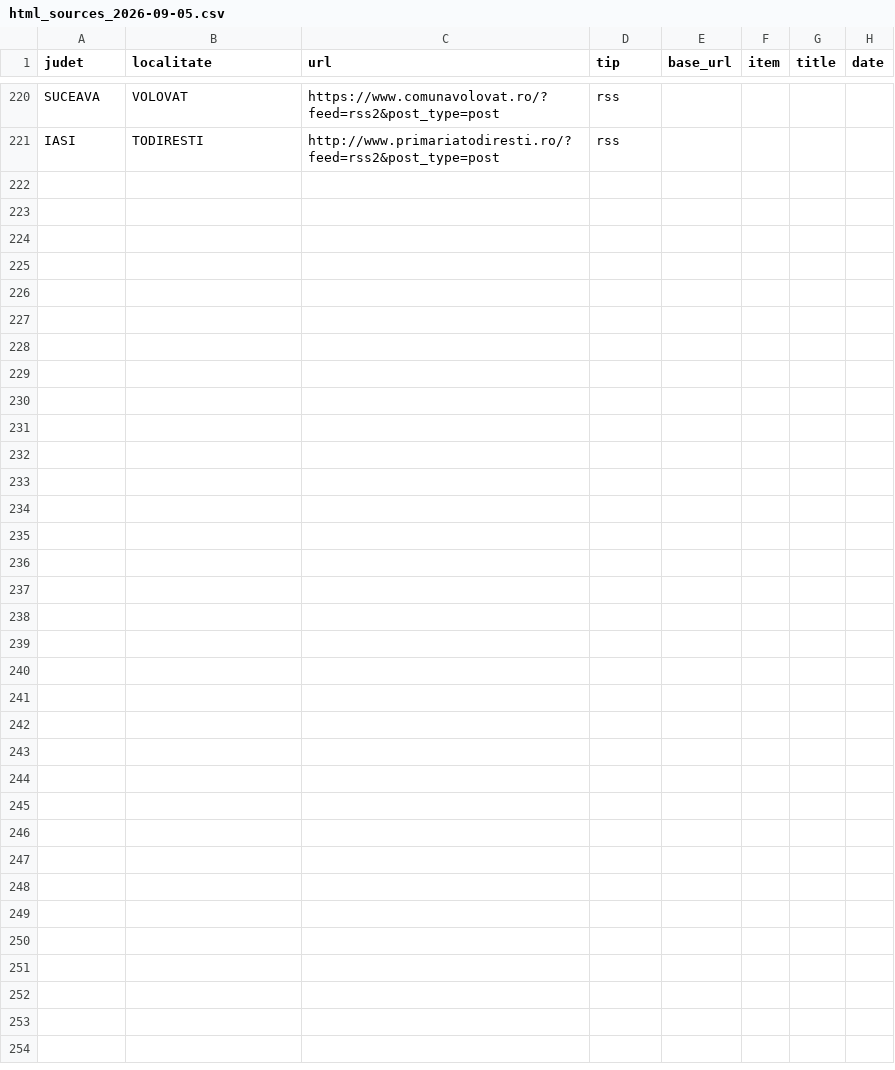
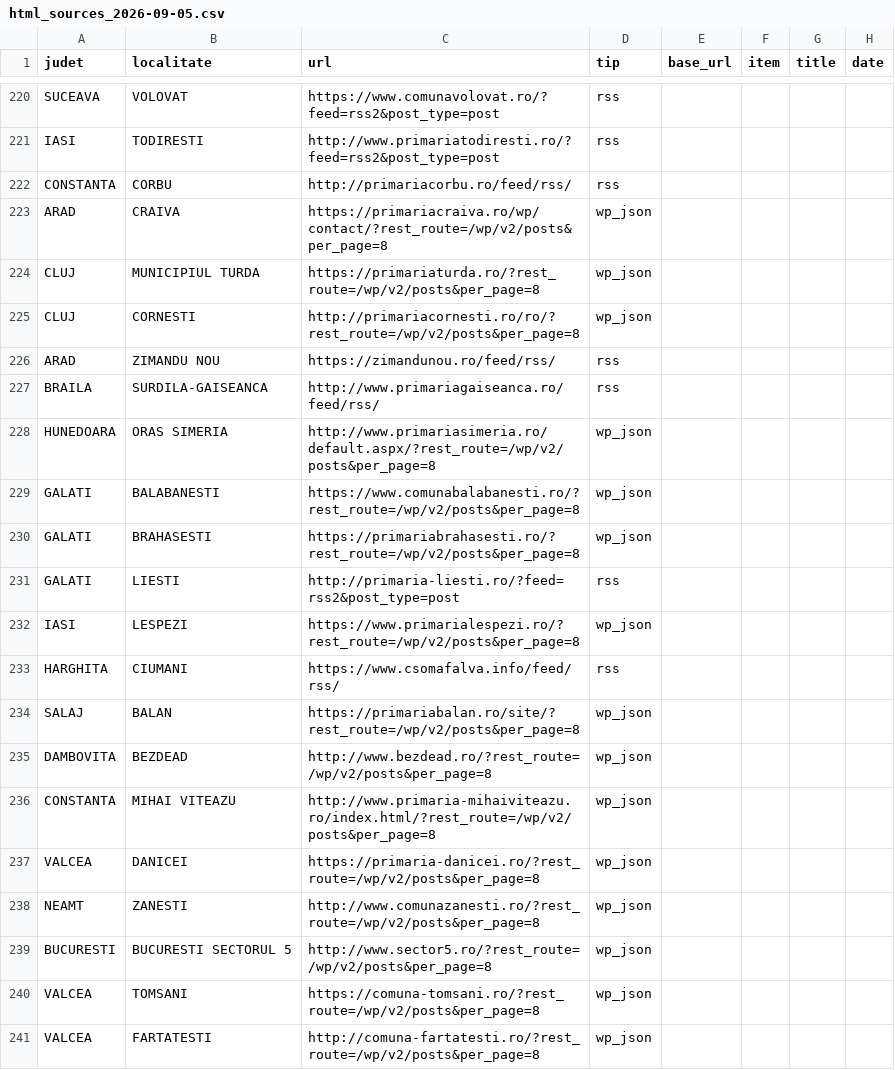
Before and after one commit to Ramanul/izz-ro, a CSV file: data/primarii_lists/html_sources_2026-09-05.csv, drawn as a sheet; only a part is shown, gaps mark what is left out.

Commit message:
surse: probe complet pe cele 1071 site-uri rămase fără sursă — 20 noi validate live
- probe wp-json (2 căi) + feed-uri suplimentare + sitemap pe tot restul: 81 candidate,
  filtru live cu parserul real → doar 20 valide (15 wp_json + 5 rss)
- regula sitemap confirmată în practică: toate cele 49 sitemap-uri cu lastmod erau
  goale (fara news:title) — semnalul lastmod singur minte, validarea de itemi e obligatorie
- html_sources CSV: 240 surse validate individual

```diff
--- a/data/primarii_lists/html_sources_2026-09-05.csv
+++ b/data/primarii_lists/html_sources_2026-09-05.csv
@@ -221 +221,21 @@ SUCEAVA,VOLOVAT,https://www.comunavolovat.ro/?feed=rss2&post_type=post,rss,,,,
 IASI,TODIRESTI,http://www.primariatodiresti.ro/?feed=rss2&post_type=post,rss,,,,
+CONSTANTA,CORBU,http://primariacorbu.ro/feed/rss/,rss,,,,
+ARAD,CRAIVA,https://primariacraiva.ro/wp/contact/?rest_route=/wp/v2/posts&per_page=8,wp_json,,,,
+CLUJ,MUNICIPIUL TURDA,https://primariaturda.ro/?rest_route=/wp/v2/posts&per_page=8,wp_json,,,,
+CLUJ,CORNESTI,http://primariacornesti.ro/ro/?rest_route=/wp/v2/posts&per_page=8,wp_json,,,,
+ARAD,ZIMANDU NOU,https://zimandunou.ro/feed/rss/,rss,,,,
+BRAILA,SURDILA-GAISEANCA,http://www.primariagaiseanca.ro/feed/rss/,rss,,,,
+HUNEDOARA,ORAS SIMERIA,http://www.primariasimeria.ro/default.aspx/?rest_route=/wp/v2/posts&per_page=8,wp_json,,,,
+GALATI,BALABANESTI,https://www.comunabalabanesti.ro/?rest_route=/wp/v2/posts&per_page=8,wp_json,,,,
+GALATI,BRAHASESTI,https://primariabrahasesti.ro/?rest_route=/wp/v2/posts&per_page=8,wp_json,,,,
+GALATI,LIESTI,http://primaria-liesti.ro/?feed=rss2&post_type=post,rss,,,,
+IASI,LESPEZI,https://www.primarialespezi.ro/?rest_route=/wp/v2/posts&per_page=8,wp_json,,,,
+HARGHITA,CIUMANI,https://www.csomafalva.info/feed/rss/,rss,,,,
+SALAJ,BALAN,https://primariabalan.ro/site/?rest_route=/wp/v2/posts&per_page=8,wp_json,,,,
+DAMBOVITA,BEZDEAD,http://www.bezdead.ro/?rest_route=/wp/v2/posts&per_page=8,wp_json,,,,
+CONSTANTA,MIHAI VITEAZU,http://www.primaria-mihaiviteazu.ro/index.html/?rest_route=/wp/v2/posts&per_page=8,wp_json,,,,
+VALCEA,DANICEI,https://primaria-danicei.ro/?rest_route=/wp/v2/posts&per_page=8,wp_json,,,,
+NEAMT,ZANESTI,http://www.comunazanesti.ro/?rest_route=/wp/v2/posts&per_page=8,wp_json,,,,
+BUCURESTI,BUCURESTI SECTORUL 5,http://www.sector5.ro/?rest_route=/wp/v2/posts&per_page=8,wp_json,,,,
+VALCEA,TOMSANI,https://comuna-tomsani.ro/?rest_route=/wp/v2/posts&per_page=8,wp_json,,,,
+VALCEA,FARTATESTI,http://comuna-fartatesti.ro/?rest_route=/wp/v2/posts&per_page=8,wp_json,,,,
```
